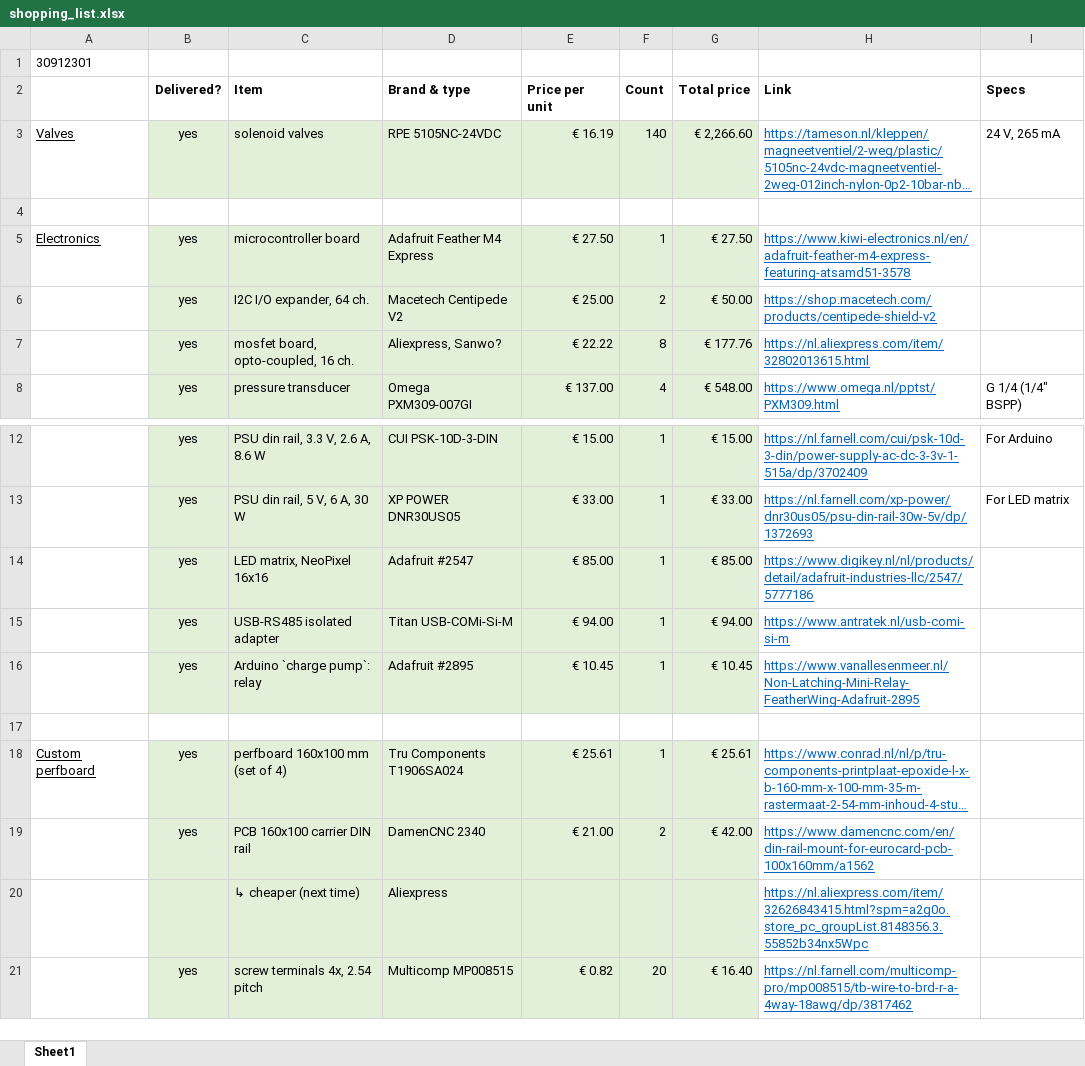
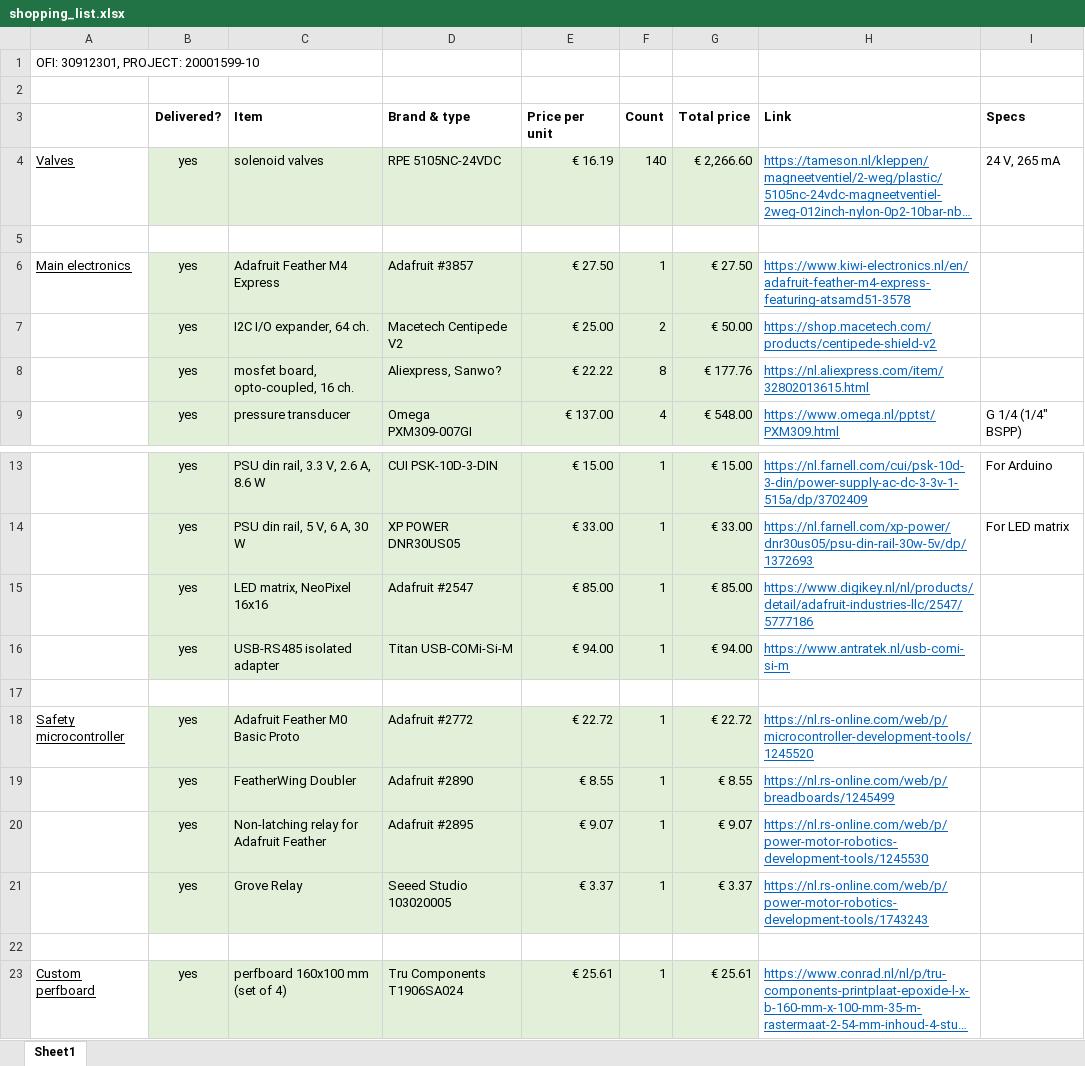
Before and after one commit to Dennis-van-Gils/project-TWT-jetting-grid, an Excel workbook: docs/shopping_list.xlsx, sheet Sheet1, drawn as a sheet; only a part is shown, gaps mark what is left out; the shorter side is filled out with more unchanged rows; long unchanged cells end in …; values as stored, in another font and other column widths than the file's, no borders; addresses are those after the commit; the diff names each change by its address in the sheet, - before the commit and + after, or states it on an @@ line.

Commit message:
Update shopping_list.xlsx

```diff
--- a/docs/shopping_list.xlsx (sheet Sheet1)
+++ b/docs/shopping_list.xlsx (sheet Sheet1)
-A1: 30912301
+A1: OFI: 30912301, PROJECT: 20001599-10
+row 2: (empty)
-A6: Electronics
+A6: Main electronics
-C6 (Item): microcontroller board
+C6 (Item): Adafruit Feather M4 Express
-D6 (Brand & type): Adafruit Feather M4 Express
+D6 (Brand & type): Adafruit #3857
-row 17:  | yes | Arduino `charge pump`: relay | Adafruit #2895 | € 10.45 | 1 | € 10.45 | https://www.vanallesenmeer.nl/Non-Latching-Mini-Relay-FeatherWing-Adafruit-2895
+row 17: (empty)
-B17:G17 fill: #E2F0D9
+B17:G17 fill: none
+row 18: Safety microcontroller | yes | Adafruit Feather M0 Basic Proto | Adafruit #2772 | € 22.72 | 1 | € 22.72 | https://nl.rs-online.com/web/p/microcontroller-development-tools/1245520
+row 19:  | yes | FeatherWing Doubler | Adafruit #2890 | € 8.55 | 1 | € 8.55 | https://nl.rs-online.com/web/p/breadboards/1245499
+row 20:  | yes | Non-latching relay for Adafruit Feather | Adafruit #2895 | € 9.07 | 1 | € 9.07 | https://nl.rs-online.com/web/p/power-motor-robotics-development-tools/1245530
+row 21:  | yes | Grove Relay | Seeed Studio 103020005 | € 3.37 | 1 | € 3.37 | https://nl.rs-online.com/web/p/power-motor-robotics-development-tools/1743243
```
Also changed, not shown: formulas that keep their value.
